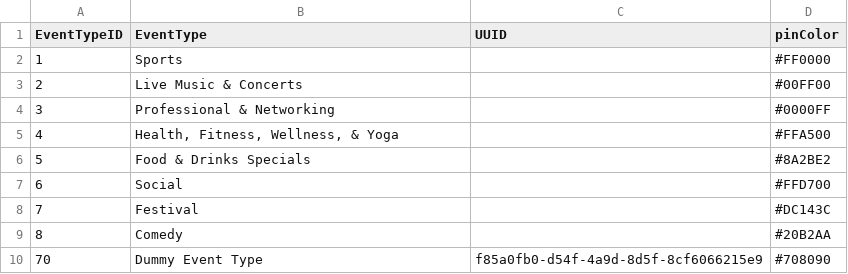
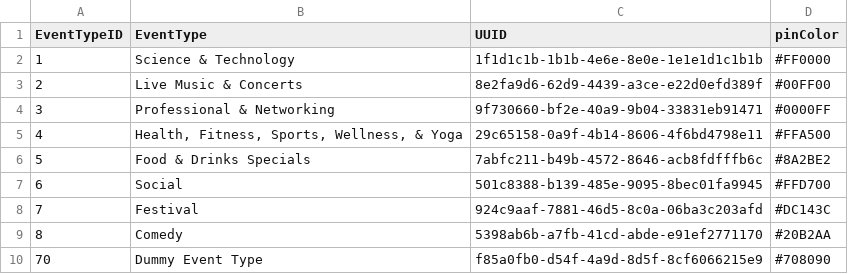
Before and after one commit to BigOleHealz/EventDiscoveryApp, a CSV file: Testing/data/csv/enriched/event_types.csv, drawn as a sheet.

```diff
--- a/Testing/data/csv/enriched/event_types.csv
+++ b/Testing/data/csv/enriched/event_types.csv
@@ -1,10 +1,10 @@
 EventTypeID,EventType,UUID,pinColor
-1,Sports,,#FF0000
-2,Live Music & Concerts,,#00FF00
-3,Professional & Networking,,#0000FF
-4,"Health, Fitness, Wellness, & Yoga",,#FFA500
-5,Food & Drinks Specials,,#8A2BE2
-6,Social,,#FFD700
-7,Festival,,#DC143C
-8,Comedy,,#20B2AA
+1,Science & Technology,1f1d1c1b-1b1b-4e6e-8e0e-1e1e1d1c1b1b,#FF0000
+2,Live Music & Concerts,8e2fa9d6-62d9-4439-a3ce-e22d0efd389f,#00FF00
+3,Professional & Networking,9f730660-bf2e-40a9-9b04-33831eb91471,#0000FF
+4,"Health, Fitness, Sports, Wellness, & Yoga",29c65158-0a9f-4b14-8606-4f6bd4798e11,#FFA500
+5,Food & Drinks Specials,7abfc211-b49b-4572-8646-acb8fdfffb6c,#8A2BE2
+6,Social,501c8388-b139-485e-9095-8bec01fa9945,#FFD700
+7,Festival,924c9aaf-7881-46d5-8c0a-06ba3c203afd,#DC143C
+8,Comedy,5398ab6b-a7fb-41cd-abde-e91ef2771170,#20B2AA
 70,Dummy Event Type,f85a0fb0-d54f-4a9d-8d5f-8cf6066215e9,#708090
```
Also changed, not shown: Testing/data/csv/enriched/persons.csv, 1 other file.
